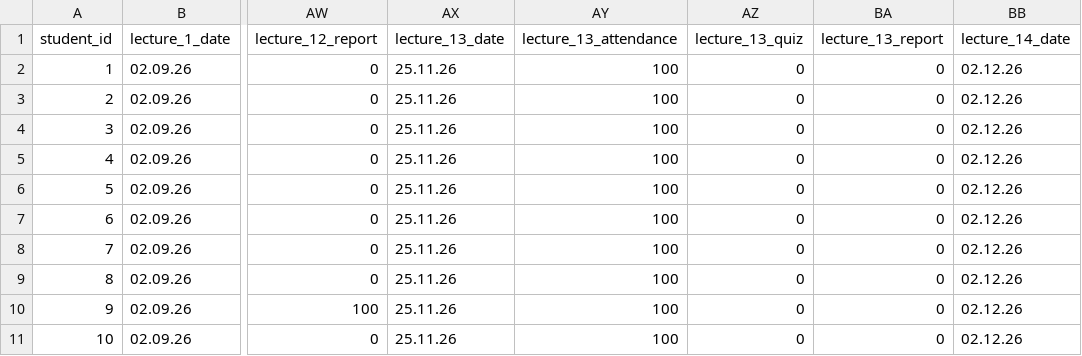
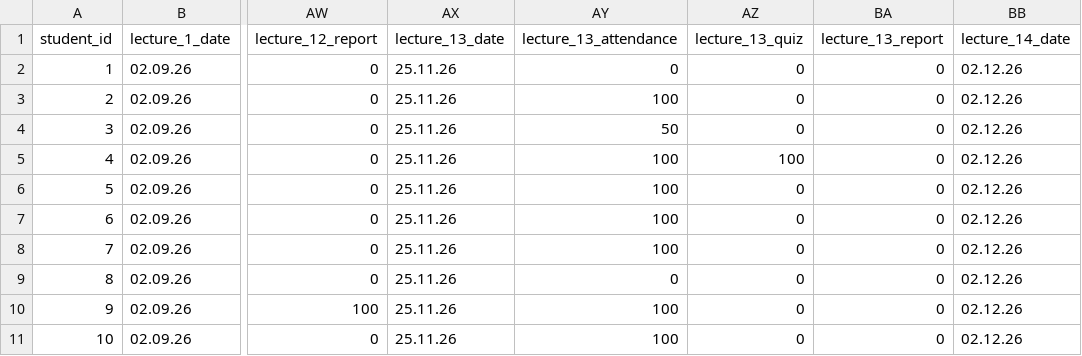
Before and after one commit to askras/mlda2025, a CSV file: brs/students_58.csv, drawn as a sheet; only a part is shown, gaps mark what is left out; the diff names each change by its address in the sheet, - before the commit and + after, or states it on an @@ line.

```diff
--- a/brs/students_58.csv
+++ b/brs/students_58.csv
-AY2 (lecture_13_attendance): 100
+AY2 (lecture_13_attendance): 0
-AY4 (lecture_13_attendance): 100
+AY4 (lecture_13_attendance): 50
-AZ5 (lecture_13_quiz): 0
+AZ5 (lecture_13_quiz): 100
-AY9 (lecture_13_attendance): 100
+AY9 (lecture_13_attendance): 0
```
Also changed, not shown: brs/result_56.csv, brs/result_57.csv, 3 other files.
